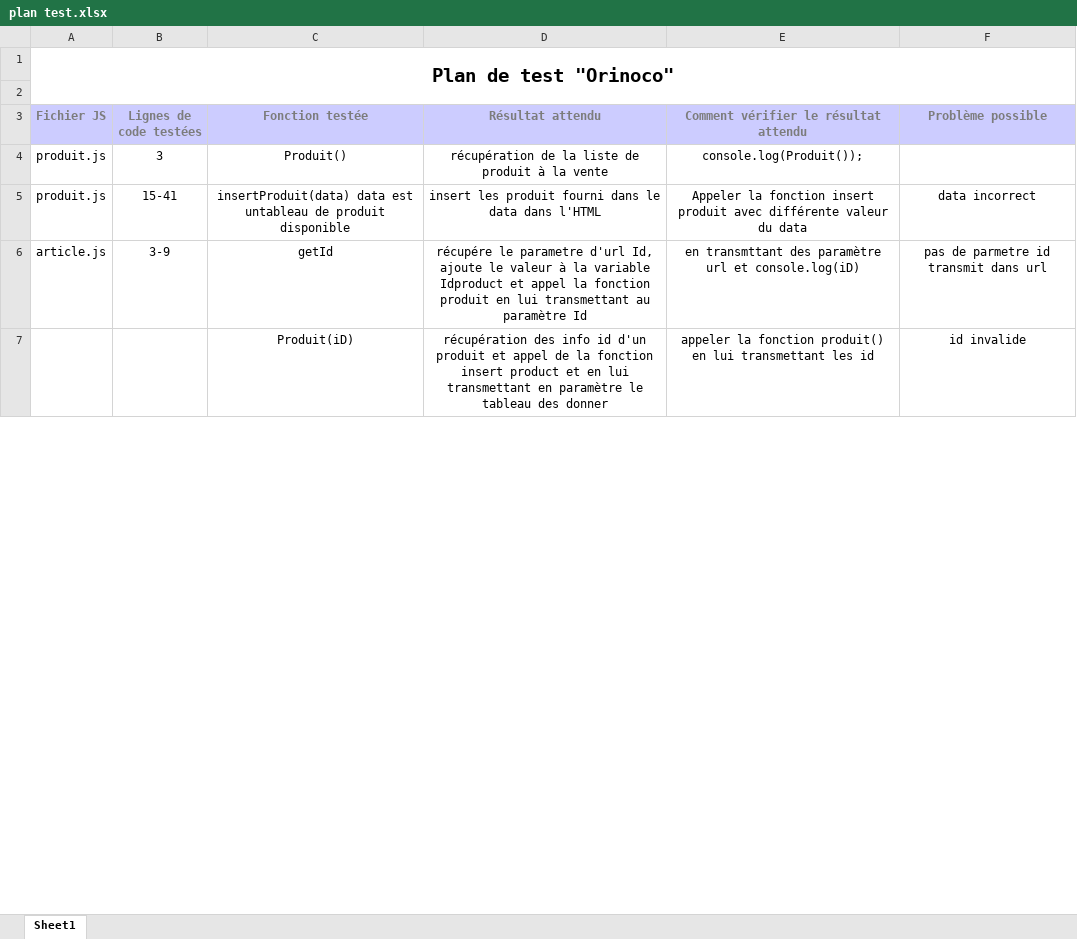
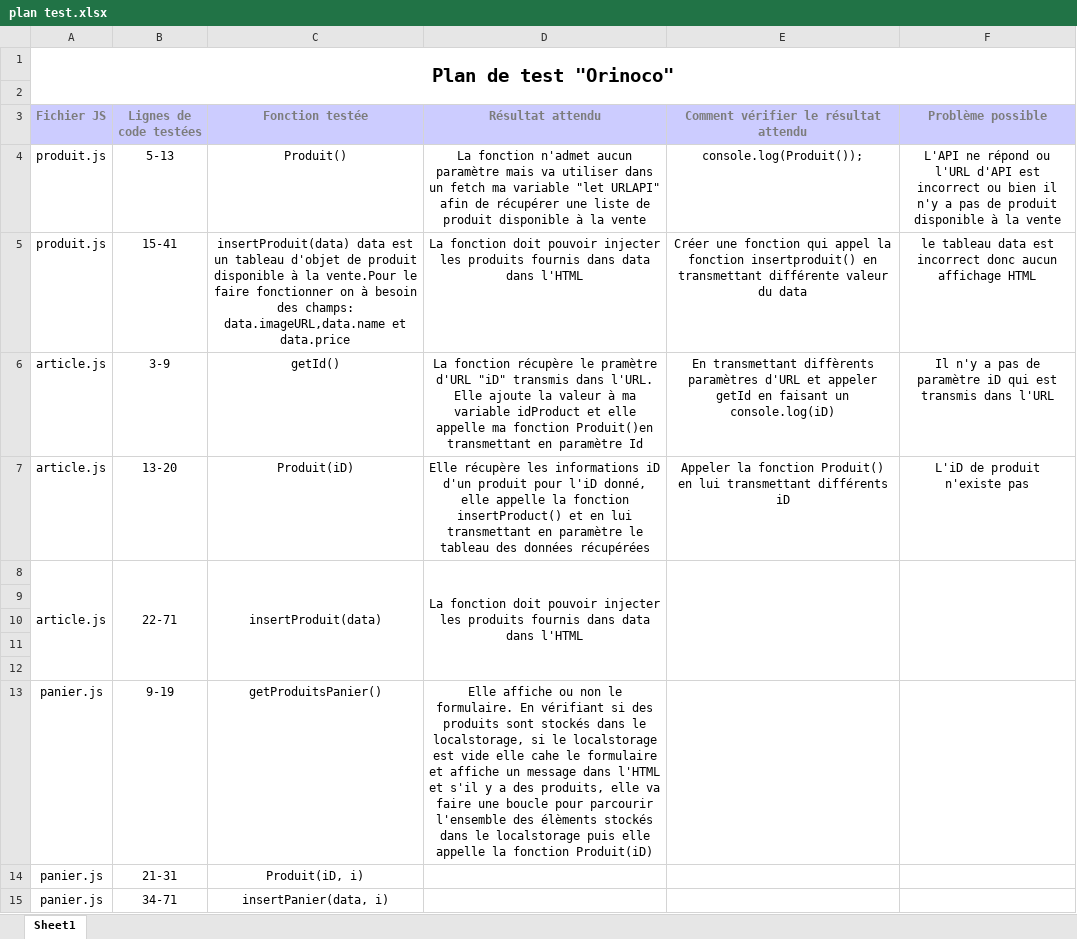
Before and after one commit to sousouben/Orinoco, an Excel workbook: plan test.xlsx, sheet Sheet1, drawn as a sheet; only a part is shown; values as stored, in another font and other column widths than the file's, no borders; addresses are those after the commit; the diff covers the shown part only; the diff names each change by its address in the sheet, - before the commit and + after, or states it on an @@ line.

```diff
--- a/plan test.xlsx (sheet Sheet1)
+++ b/plan test.xlsx (sheet Sheet1)
-B4 (Lignes de code testées): 3
+B4 (Lignes de code testées): 5-13
-D4 (Résultat attendu): récupération de la liste de produit à la…
+D4 (Résultat attendu): La fonction n'admet aucun paramètre mais va utiliser dans un fetch ma variable "let URLAPI" afin de récupérer une liste de produit disponible à la…
-F4 (Problème possible): (empty)
+F4 (Problème possible): L'API ne répond ou l'URL d'API est incorrect ou bien il n'y a pas de produit disponible à la vente
-C5 (Fonction testée): …data est untableau de produit disponible
+C5 (Fonction testée): …data est un tableau d'objet de produit disponible à la vente.Pour le faire fonctionner on à besoin des champs: data.imageURL,data.name et data.price
-D5 (Résultat attendu): insert les produit fourni dans le data dans…
+D5 (Résultat attendu): La fonction doit pouvoir injecter les produits fournis dans data dans…
-E5: Appeler la fonction insert produit avec différente valeur…
+E5: Créer une fonction qui appel la fonction insertproduit() en transmettant différente valeur…
-F5 (Problème possible): data incorrect
+F5 (Problème possible): le tableau data est incorrect donc aucun affichage HTML
-C6 (Fonction testée): getId
+C6 (Fonction testée): getId()
-D6 (Résultat attendu): récupére le parametre d'url Id, ajoute le valeur à la variable Idproduct et appel la fonction produit en lui transmettant au paramètre Id
+D6 (Résultat attendu): La fonction récupère le pramètre d'URL "iD" transmis dans l'URL. Elle ajoute la valeur à ma variable idProduct et elle appelle ma fonction Produit()en transmettant en paramètre Id
-E6: en transmttant des paramètre url et console.log(iD)
+E6: En transmettant diffèrents paramètres d'URL et appeler getId en faisant un console.log(iD)
-F6 (Problème possible): pas de parmetre id transmit dans url
+F6 (Problème possible): Il n'y a pas de paramètre iD qui est transmis dans l'URL
+row 7: article.js | 13-20 | Produit(iD) | Elle récupère les informations iD d'un produit pour l'iD donné, elle appelle la fonction insertProduct() et en lui transmettant en paramètre le tableau des données récupérées | Appeler la fonction Produit() en lui transmettant différents iD | L'iD de produit n'existe pas
+row 8: article.js | 22-71 | insertProduit(data) | La fonction doit pouvoir injecter les produits fournis dans data dans l'HTML
-row 9:  |  | Produit(iD) | récupération des info id d'un produit et appel de la fonction insert product et en lui transmettant en paramètre le tableau des donner | appeler la fonction produit() en lui transmettant les id | id invalide
+row 9: (empty)
+row 10: (empty)
+row 11: (empty)
+row 12: (empty)
+row 13: panier.js | 9-19 | getProduitsPanier() | Elle affiche ou non le formulaire. En vérifiant si des produits sont stockés dans le localstorage, si le localstorage est vide elle cahe le formulaire et affiche un message dans l'HTML et s'il y a des produits, elle va faire une boucle pour parcourir l'ensemble des élèments stockés dans le localstorage puis elle appelle la fonction Produit(iD)
+row 14: panier.js | 21-31 | Produit(iD, i)
+row 15: panier.js | 34-71 | insertPanier(data, i)
```
Also changed, not shown: 7 added rows, 16 removed rows, 9 edited cells and merged cells elsewhere in this sheet, 7 other files.
